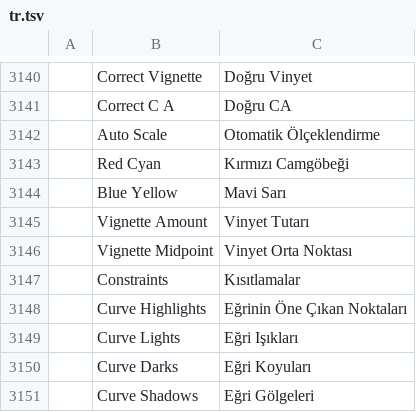
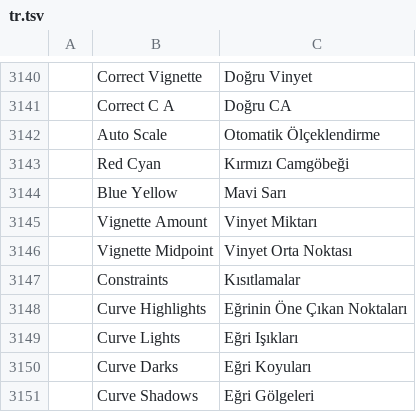
Before and after one commit to salim-studio/photosweet, a TSV file: crates/ui-egui/src/i18n/tr.tsv, drawn as a sheet; only a part is shown, gaps mark what is left out; the diff covers the shown part only; the diff names each change by its address in the sheet, - before the commit and + after, or states it on an @@ line.

Commit message:
Translate Turkish Amount as Miktar. (#4629)
Tutar is a sum of money. Filter and adjustment Amount strings now use Miktar, the word for a quantity. (#4350)

```diff
--- a/crates/ui-egui/src/i18n/tr.tsv
+++ b/crates/ui-egui/src/i18n/tr.tsv
-C3145: Vinyet Tutarı
+C3145: Vinyet Miktarı
```
Also changed, not shown: 5 edited cells elsewhere in this file.
